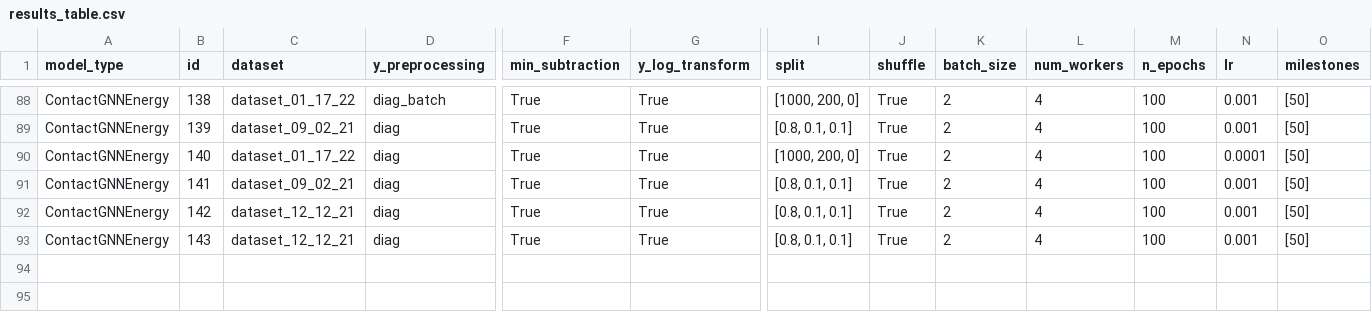
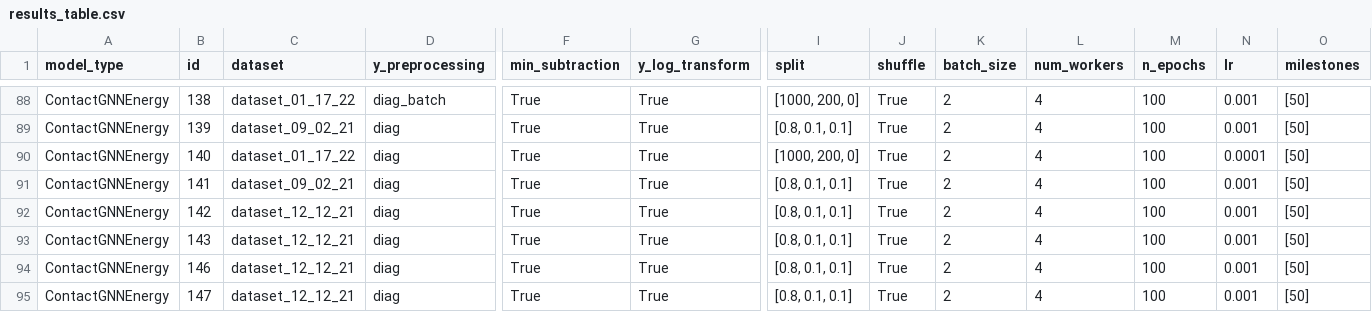
Before and after one commit to ERSchultz/sequences_to_contact_maps, a CSV file: results/ContactGNNEnergy/results_table.csv, drawn as a sheet; only a part is shown, gaps mark what is left out; rows hold the shown columns only; the diff names each change by its address in the sheet, - before the commit and + after, or states it on an @@ line.

```diff
--- a/results/ContactGNNEnergy/results_table.csv
+++ b/results/ContactGNNEnergy/results_table.csv
+row 94: ContactGNNEnergy | 146 | dataset_12_12_21 | diag | True | True | [0.8, 0.1, 0.1] | True | 2 | 4 | 100 | 0.001 | [50]
+row 95: ContactGNNEnergy | 147 | dataset_12_12_21 | diag | True | True | [0.8, 0.1, 0.1] | True | 2 | 4 | 100 | 0.001 | [50]
```
Also changed, not shown: 6 other files.
